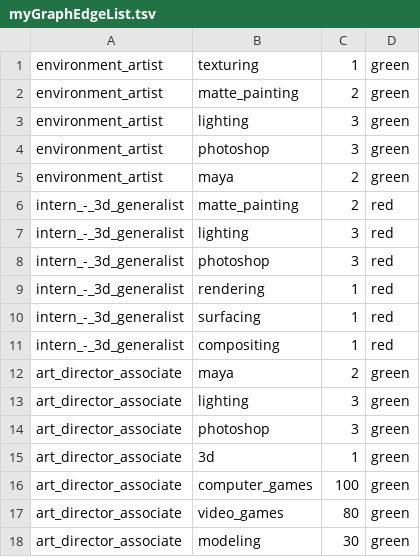
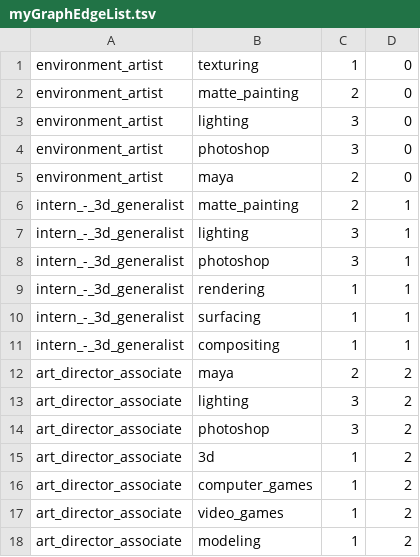
Before and after one commit to dahrs/holaProject, a TSV file: holoviews-examples/myGraphEdgeList.tsv, drawn as a sheet.

```diff
--- a/holoviews-examples/myGraphEdgeList.tsv
+++ b/holoviews-examples/myGraphEdgeList.tsv
@@ -1,18 +1,18 @@
-environment_artist	texturing	1	green
-environment_artist	matte_painting	2	green
-environment_artist	lighting	3	green
-environment_artist	photoshop	3	green
-environment_artist	maya	2	green
-intern_-_3d_generalist	matte_painting	2	red
-intern_-_3d_generalist	lighting	3	red
-intern_-_3d_generalist	photoshop	3	red
-intern_-_3d_generalist	rendering	1	red
-intern_-_3d_generalist	surfacing	1	red
-intern_-_3d_generalist	compositing	1	red
-art_director_associate	maya	2	green
-art_director_associate	lighting	3	green
-art_director_associate	photoshop	3	green
-art_director_associate	3d	1	green
-art_director_associate	computer_games	100	green
-art_director_associate	video_games	80	green
-art_director_associate	modeling	30	green
+environment_artist	texturing	1	0
+environment_artist	matte_painting	2	0
+environment_artist	lighting	3	0
+environment_artist	photoshop	3	0
+environment_artist	maya	2	0
+intern_-_3d_generalist	matte_painting	2	1
+intern_-_3d_generalist	lighting	3	1
+intern_-_3d_generalist	photoshop	3	1
+intern_-_3d_generalist	rendering	1	1
+intern_-_3d_generalist	surfacing	1	1
+intern_-_3d_generalist	compositing	1	1
+art_director_associate	maya	2	2
+art_director_associate	lighting	3	2
+art_director_associate	photoshop	3	2
+art_director_associate	3d	1	2
+art_director_associate	computer_games	1	2
+art_director_associate	video_games	1	2
+art_director_associate	modeling	1	2
```
Also changed, not shown: 19 other files.
